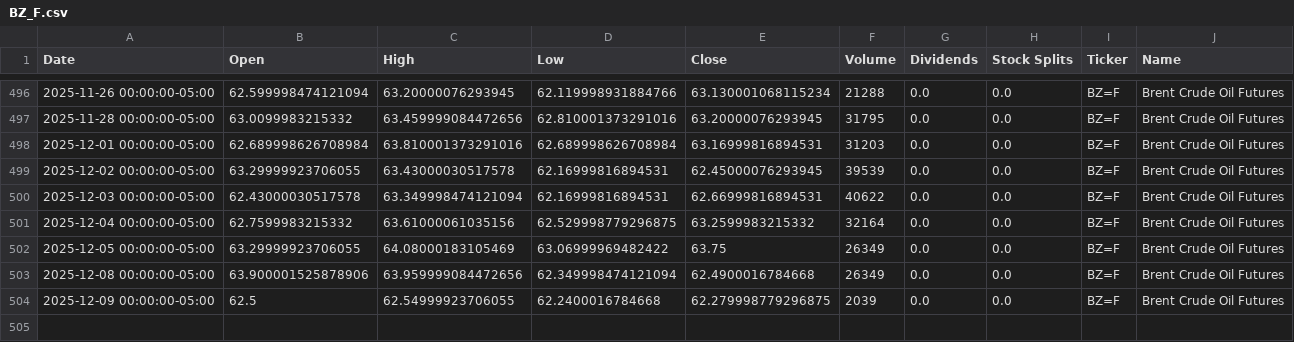
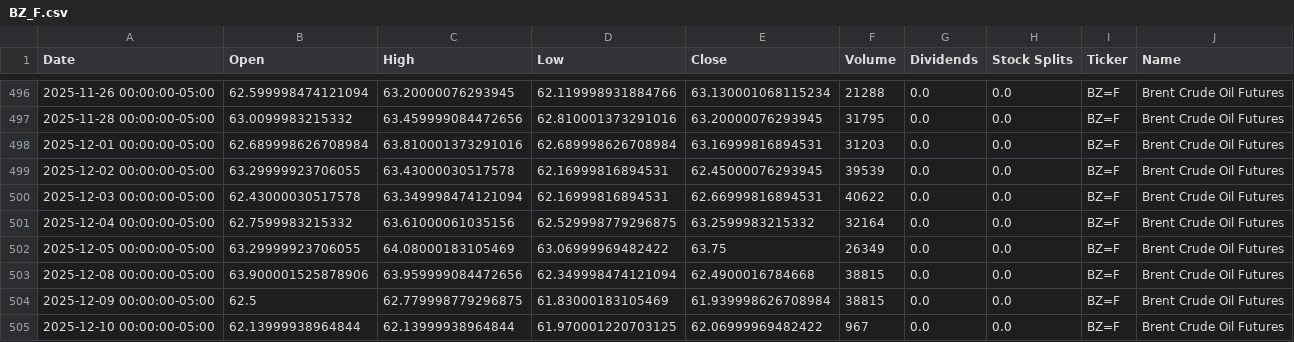
Before and after one commit to dylanmcd0/energy-analysis, a CSV file: data/financial/yfinance/BZ_F.csv, drawn as a sheet; only a part is shown, gaps mark what is left out.

```diff
--- a/data/financial/yfinance/BZ_F.csv
+++ b/data/financial/yfinance/BZ_F.csv
@@ -502,3 +502,4 @@ Date,Open,High,Low,Close,Volume,Dividends,Stock Splits,Ticker,Name
 2025-12-05 00:00:00-05:00,63.29999923706055,64.08000183105469,63.06999969482422,63.75,26349,0.0,0.0,BZ=F,Brent Crude Oil Futures
-2025-12-08 00:00:00-05:00,63.900001525878906,63.959999084472656,62.349998474121094,62.4900016784668,26349,0.0,0.0,BZ=F,Brent Crude Oil Futures
-2025-12-09 00:00:00-05:00,62.5,62.54999923706055,62.2400016784668,62.279998779296875,2039,0.0,0.0,BZ=F,Brent Crude Oil Futures
+2025-12-08 00:00:00-05:00,63.900001525878906,63.959999084472656,62.349998474121094,62.4900016784668,38815,0.0,0.0,BZ=F,Brent Crude Oil Futures
+2025-12-09 00:00:00-05:00,62.5,62.779998779296875,61.83000183105469,61.939998626708984,38815,0.0,0.0,BZ=F,Brent Crude Oil Futures
+2025-12-10 00:00:00-05:00,62.13999938964844,62.13999938964844,61.970001220703125,62.06999969482422,967,0.0,0.0,BZ=F,Brent Crude Oil Futures
```
Also changed, not shown: data/financial/yfinance/RB_F.csv, data/financial/yfinance/UNG.csv, 18 other files.
